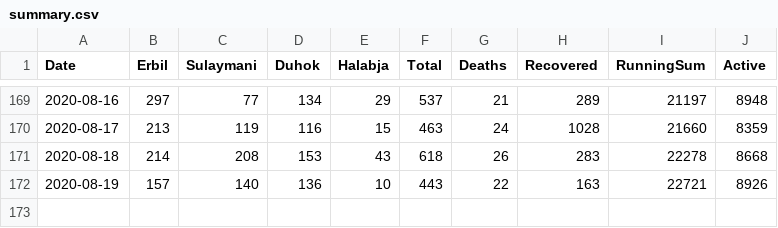
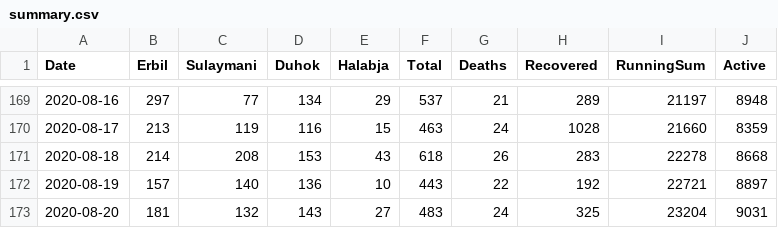
Before and after one commit to DevelopersTree/Kovid19, a CSV file: data/summary.csv, drawn as a sheet; only a part is shown, gaps mark what is left out.

Commit message:
Fetched latest data. 8/20/2020

```diff
--- a/data/summary.csv
+++ b/data/summary.csv
@@ -171,2 +171,3 @@ Date,Erbil,Sulaymani,Duhok,Halabja,Total,Deaths,Recovered,RunningSum,Active
 2020-08-18,214,208,153,43,618,26,283,22278,8668
-2020-08-19,157,140,136,10,443,22,163,22721,8926
+2020-08-19,157,140,136,10,443,22,192,22721,8897
+2020-08-20,181,132,143,27,483,24,325,23204,9031
```
Also changed, not shown: data/governorates/duhok.csv, data/governorates/erbil.csv, 7 other files.
